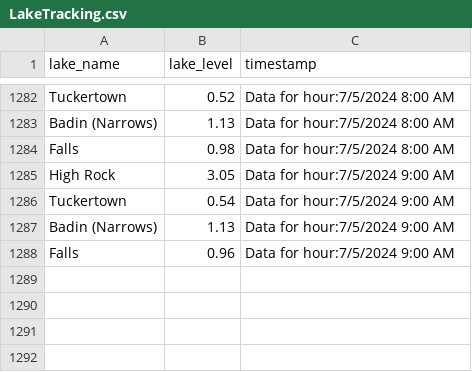
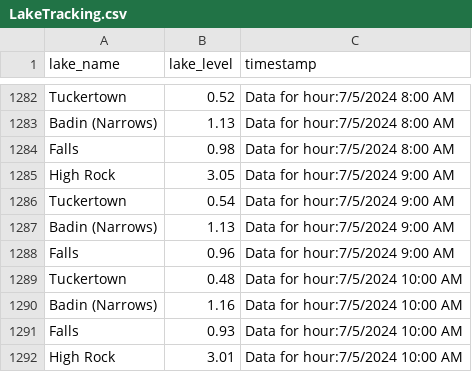
Before and after one commit to jordancox7483/Lake-Scrape-Project2, a CSV file: LakeTracking.csv, drawn as a sheet; only a part is shown, gaps mark what is left out.

Commit message:
Update LakeTracking on Data for hour:7/5/2024 10:00 AM

```diff
--- a/LakeTracking.csv
+++ b/LakeTracking.csv
@@ -1288 +1288,5 @@ Badin (Narrows),1.13,Data for hour:7/5/2024 9:00 AM
 Falls,0.96,Data for hour:7/5/2024 9:00 AM
+Tuckertown,0.48,Data for hour:7/5/2024 10:00 AM
+Badin (Narrows),1.16,Data for hour:7/5/2024 10:00 AM
+Falls,0.93,Data for hour:7/5/2024 10:00 AM
+High Rock,3.01,Data for hour:7/5/2024 10:00 AM
```
